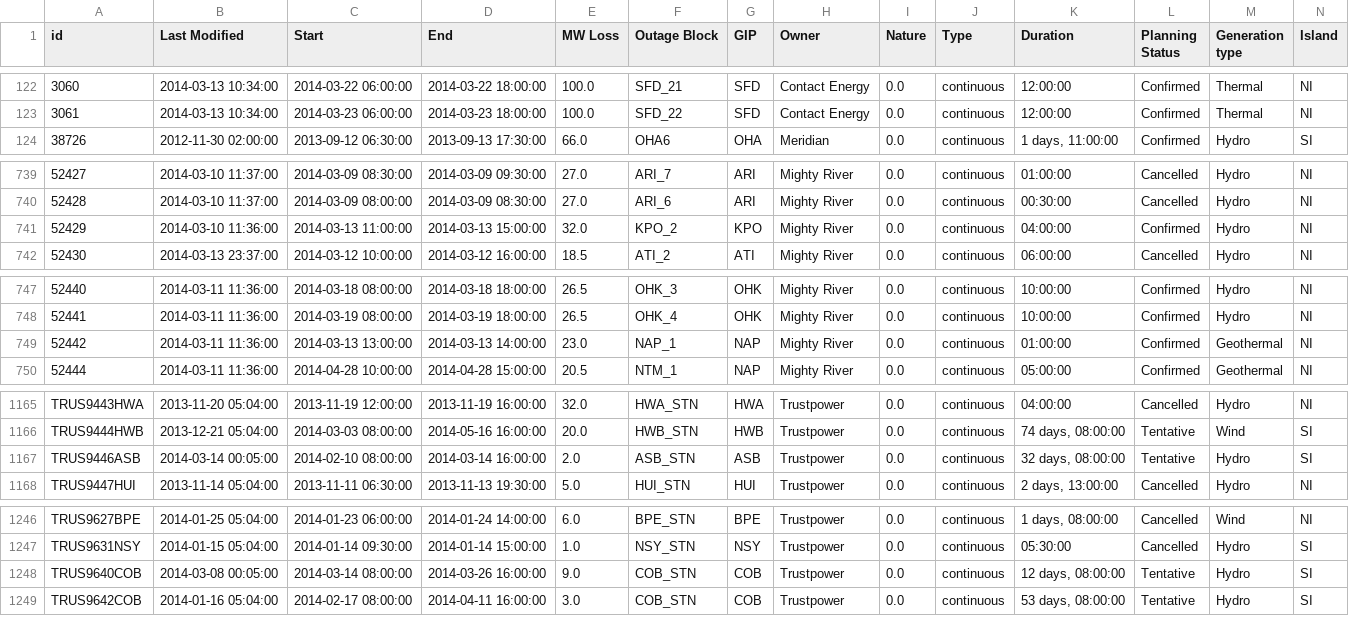
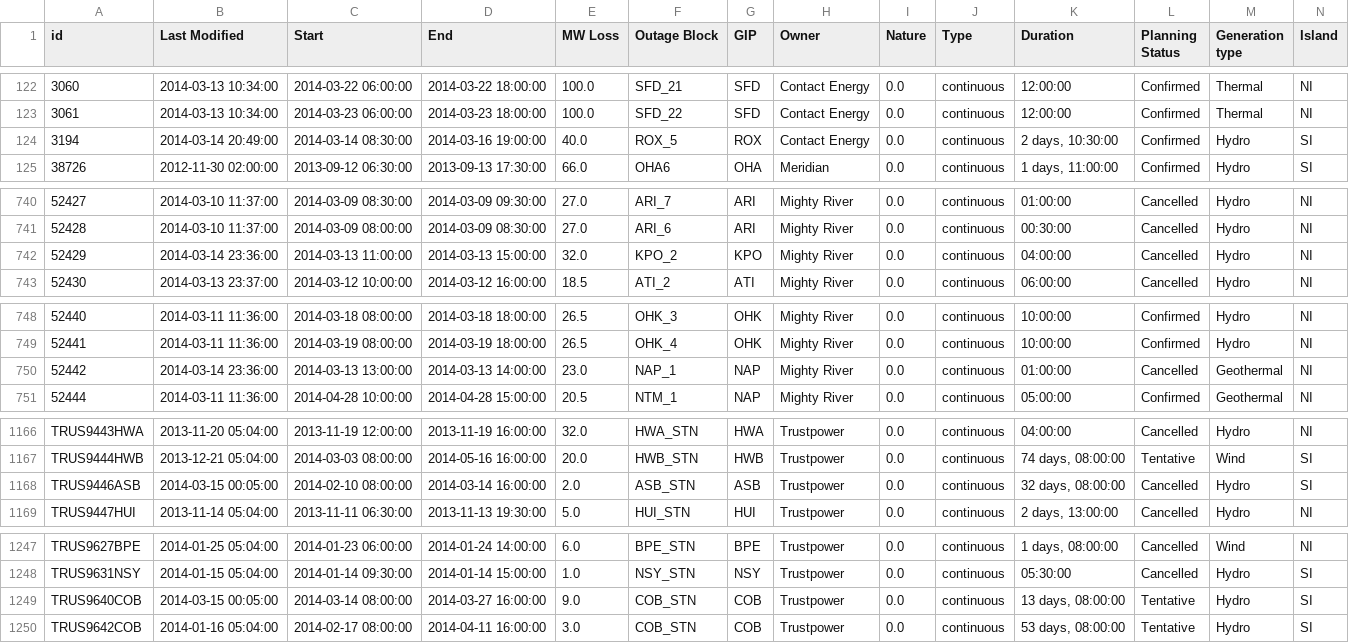
Before and after one commit to ElectricityAuthority/pocp, a CSV file: pocp_data_year.csv, drawn as a sheet; only a part is shown, gaps mark what is left out.

Commit message:
Data Update 2014-03-15 01:05:33

```diff
--- a/pocp_data_year.csv
+++ b/pocp_data_year.csv
@@ -123,2 +123,3 @@ id,Last Modified,Start,End,MW Loss,Outage Block,GIP,Owner,Nature,Type,Duration,P
 3061,2014-03-13 10:34:00,2014-03-23 06:00:00,2014-03-23 18:00:00,100.0,SFD_22,SFD,Contact Energy,0.0,continuous,12:00:00,Confirmed,Thermal,NI
+3194,2014-03-14 20:49:00,2014-03-14 08:30:00,2014-03-16 19:00:00,40.0,ROX_5,ROX,Contact Energy,0.0,continuous,"2 days, 10:30:00",Confirmed,Hydro,SI
 38726,2012-11-30 02:00:00,2013-09-12 06:30:00,2013-09-13 17:30:00,66.0,OHA6,OHA,Meridian,0.0,continuous,"1 days, 11:00:00",Confirmed,Hydro,SI
@@ -740,3 +741,3 @@ id,Last Modified,Start,End,MW Loss,Outage Block,GIP,Owner,Nature,Type,Duration,P
 52428,2014-03-10 11:37:00,2014-03-09 08:00:00,2014-03-09 08:30:00,27.0,ARI_6,ARI,Mighty River,0.0,continuous,00:30:00,Cancelled,Hydro,NI
-52429,2014-03-10 11:36:00,2014-03-13 11:00:00,2014-03-13 15:00:00,32.0,KPO_2,KPO,Mighty River,0.0,continuous,04:00:00,Confirmed,Hydro,NI
+52429,2014-03-14 23:36:00,2014-03-13 11:00:00,2014-03-13 15:00:00,32.0,KPO_2,KPO,Mighty River,0.0,continuous,04:00:00,Cancelled,Hydro,NI
 52430,2014-03-13 23:37:00,2014-03-12 10:00:00,2014-03-12 16:00:00,18.5,ATI_2,ATI,Mighty River,0.0,continuous,06:00:00,Cancelled,Hydro,NI
@@ -748,3 +749,3 @@ id,Last Modified,Start,End,MW Loss,Outage Block,GIP,Owner,Nature,Type,Duration,P
 52441,2014-03-11 11:36:00,2014-03-19 08:00:00,2014-03-19 18:00:00,26.5,OHK_4,OHK,Mighty River,0.0,continuous,10:00:00,Confirmed,Hydro,NI
-52442,2014-03-11 11:36:00,2014-03-13 13:00:00,2014-03-13 14:00:00,23.0,NAP_1,NAP,Mighty River,0.0,continuous,01:00:00,Confirmed,Geothermal,NI
+52442,2014-03-14 23:36:00,2014-03-13 13:00:00,2014-03-13 14:00:00,23.0,NAP_1,NAP,Mighty River,0.0,continuous,01:00:00,Cancelled,Geothermal,NI
 52444,2014-03-11 11:36:00,2014-04-28 10:00:00,2014-04-28 15:00:00,20.5,NTM_1,NAP,Mighty River,0.0,continuous,05:00:00,Confirmed,Geothermal,NI
@@ -1166,3 +1167,3 @@ TRUS9443HWA,2013-11-20 05:04:00,2013-11-19 12:00:00,2013-11-19 16:00:00,32.0,HWA
 TRUS9444HWB,2013-12-21 05:04:00,2014-03-03 08:00:00,2014-05-16 16:00:00,20.0,HWB_STN,HWB,Trustpower,0.0,continuous,"74 days, 08:00:00",Tentative,Wind,SI
-TRUS9446ASB,2014-03-14 00:05:00,2014-02-10 08:00:00,2014-03-14 16:00:00,2.0,ASB_STN,ASB,Trustpower,0.0,continuous,"32 days, 08:00:00",Tentative,Hydro,SI
+TRUS9446ASB,2014-03-15 00:05:00,2014-02-10 08:00:00,2014-03-14 16:00:00,2.0,ASB_STN,ASB,Trustpower,0.0,continuous,"32 days, 08:00:00",Cancelled,Hydro,SI
 TRUS9447HUI,2013-11-14 05:04:00,2013-11-11 06:30:00,2013-11-13 19:30:00,5.0,HUI_STN,HUI,Trustpower,0.0,continuous,"2 days, 13:00:00",Cancelled,Hydro,NI
@@ -1247,3 +1248,3 @@ TRUS9627BPE,2014-01-25 05:04:00,2014-01-23 06:00:00,2014-01-24 14:00:00,6.0,BPE_
 TRUS9631NSY,2014-01-15 05:04:00,2014-01-14 09:30:00,2014-01-14 15:00:00,1.0,NSY_STN,NSY,Trustpower,0.0,continuous,05:30:00,Cancelled,Hydro,SI
-TRUS9640COB,2014-03-08 00:05:00,2014-03-14 08:00:00,2014-03-26 16:00:00,9.0,COB_STN,COB,Trustpower,0.0,continuous,"12 days, 08:00:00",Tentative,Hydro,SI
+TRUS9640COB,2014-03-15 00:05:00,2014-03-14 08:00:00,2014-03-27 16:00:00,9.0,COB_STN,COB,Trustpower,0.0,continuous,"13 days, 08:00:00",Tentative,Hydro,SI
 TRUS9642COB,2014-01-16 05:04:00,2014-02-17 08:00:00,2014-04-11 16:00:00,3.0,COB_STN,COB,Trustpower,0.0,continuous,"53 days, 08:00:00",Tentative,Hydro,SI
```
Also changed, not shown: 1 other file.
